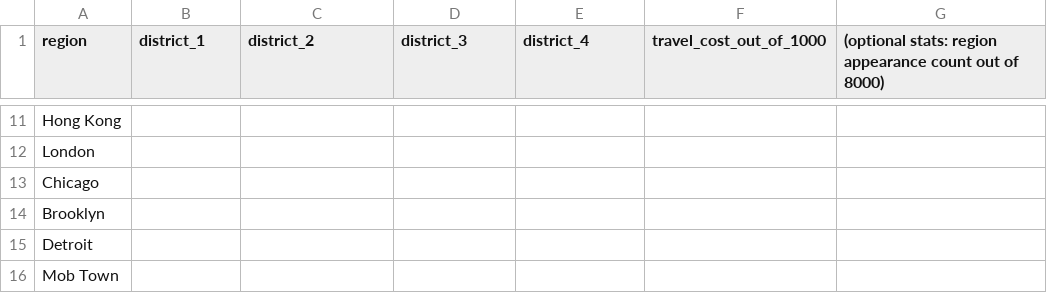
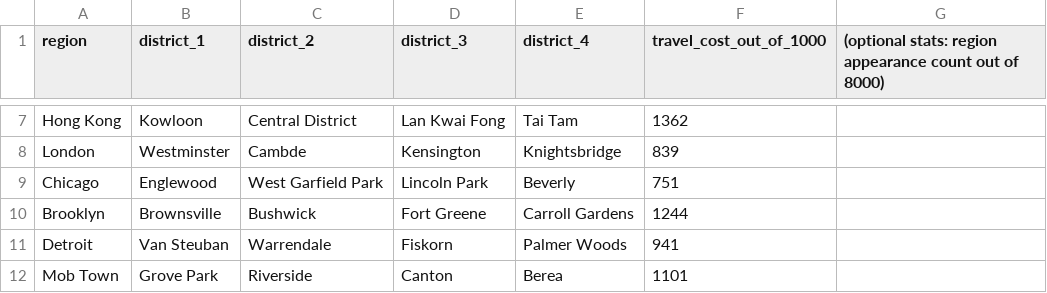
Before and after one commit to Niceboy0829/Realms-Contracts, a CSV file: mappings/location_travel.csv, drawn as a sheet; only a part is shown, gaps mark what is left out; the diff covers the shown part only.

```diff
--- a/mappings/location_travel.csv
+++ b/mappings/location_travel.csv
@@ -11,6 +7,6 @@ region,district_1,district_2,district_3,district_4,travel_cost_out_of_1000,(opti
-"Hong Kong",,,,,,
-"London",,,,,,
-"Chicago",,,,,,
-"Brooklyn",,,,,,
-"Detroit",,,,,,
-"Mob Town",,,,,,
+Hong Kong,Kowloon,Central District,Lan Kwai Fong,Tai Tam,1362,
+London,Westminster,Cambde,Kensington,Knightsbridge,839,
+Chicago,Englewood,West Garfield Park,Lincoln Park,Beverly,751,
+Brooklyn,Brownsville,Bushwick,Fort Greene,Carroll Gardens,1244,
+Detroit,Van Steuban,Warrendale,Fiskorn,Palmer Woods,941,
+Mob Town,Grove Park,Riverside,Canton,Berea,1101,
```
Also changed, not shown: 4 removed rows and 65 edited cells elsewhere in this file, mappings/drugs_value.csv, mappings/initial_markets_cost_rel_100.csv, 1 other file.
